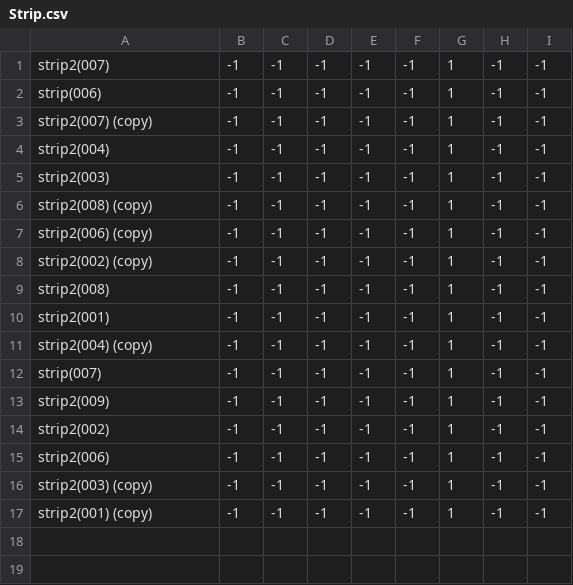
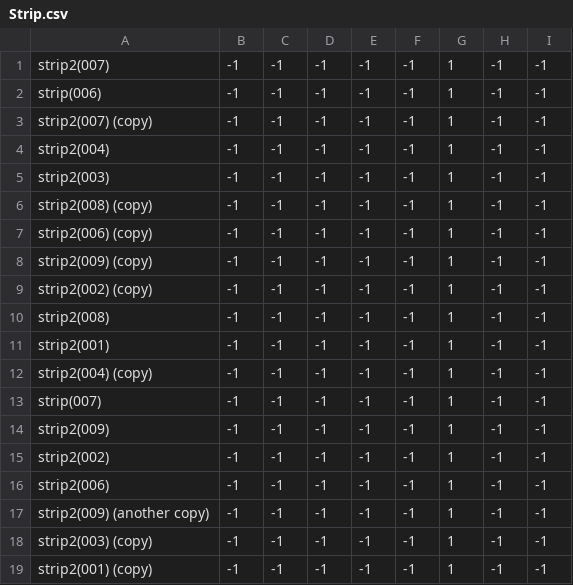
Before and after one commit to theunknowner/NN3-Excavated, a CSV file: NN3-Excavated/Training/Labels/Strip.csv, drawn as a sheet; the diff names each change by its address in the sheet, - before the commit and + after, or states it on an @@ line.

```diff
--- a/NN3-Excavated/Training/Labels/Strip.csv
+++ b/NN3-Excavated/Training/Labels/Strip.csv
+row 8: strip2(009) (copy) | -1 | -1 | -1 | -1 | -1 | 1 | -1 | -1
+row 17: strip2(009) (another copy) | -1 | -1 | -1 | -1 | -1 | 1 | -1 | -1
```
Also changed, not shown: 4 other files.
